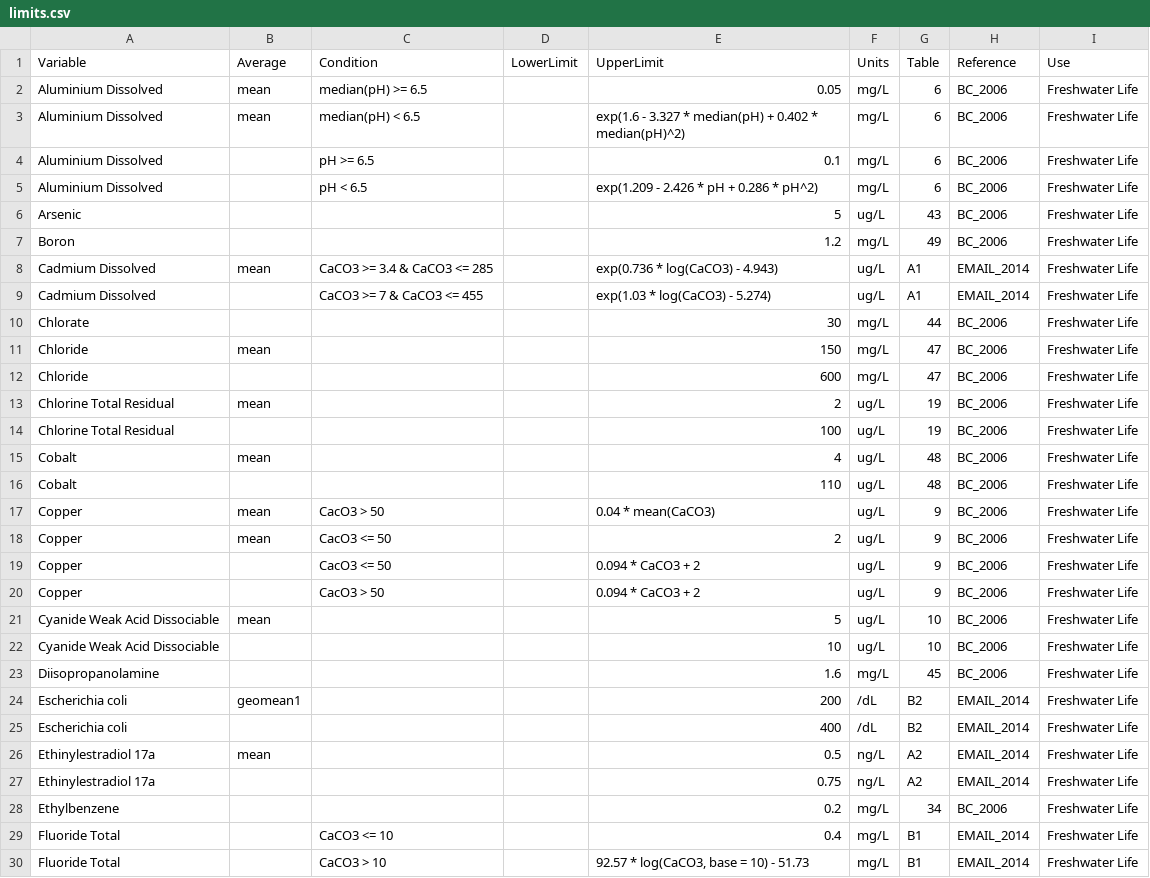
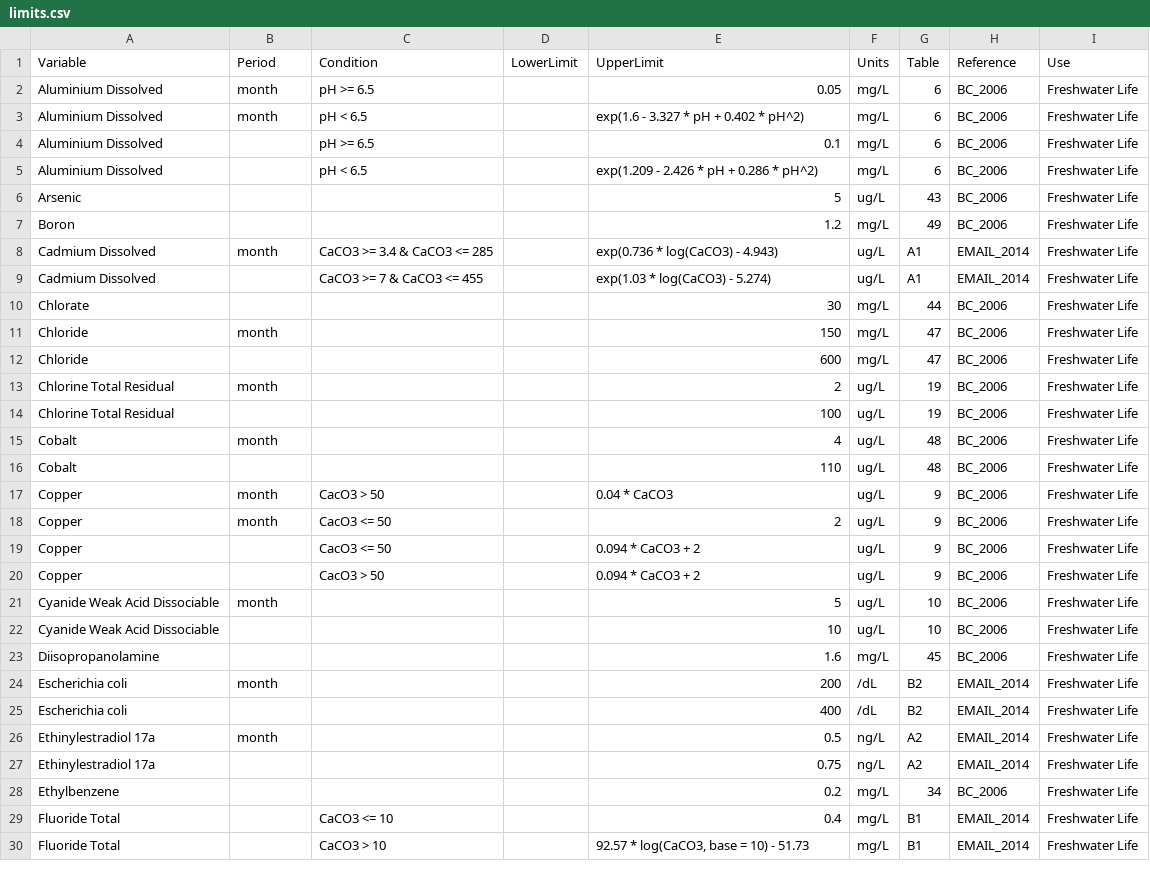
Before and after one commit to bcgov/wqbc, a CSV file: data-raw/limits.csv, drawn as a sheet; only a part is shown; the diff covers the shown part only.

Commit message:
moved average function into codes and replaced average with period - either blank or "month" - in limits; also removed code from limits because not need

```diff
--- a/data-raw/limits.csv
+++ b/data-raw/limits.csv
@@ -1,3 +1,3 @@
-"Variable","Average","Condition","LowerLimit","UpperLimit","Units","Table","Reference","Use"
-"Aluminium Dissolved","mean","median(pH) >= 6.5",,"0.05","mg/L","6","BC_2006","Freshwater Life"
-"Aluminium Dissolved","mean","median(pH) < 6.5",,"exp(1.6 - 3.327 * median(pH) + 0.402 * median(pH)^2)","mg/L","6","BC_2006","Freshwater Life"
+Variable,Period,Condition,LowerLimit,UpperLimit,Units,Table,Reference,Use
+Aluminium Dissolved,month,pH >= 6.5,,0.05,mg/L,6,BC_2006,Freshwater Life
+Aluminium Dissolved,month,pH < 6.5,,exp(1.6 - 3.327 * pH + 0.402 * pH^2),mg/L,6,BC_2006,Freshwater Life
@@ -8 +8 @@
-"Cadmium Dissolved","mean","CaCO3 >= 3.4 & CaCO3 <= 285",,"exp(0.736 * log(CaCO3) - 4.943)","ug/L","A1","EMAIL_2014","Freshwater Life"
+Cadmium Dissolved,month,CaCO3 >= 3.4 & CaCO3 <= 285,,exp(0.736 * log(CaCO3) - 4.943),ug/L,A1,EMAIL_2014,Freshwater Life
@@ -11 +11 @@
-"Chloride","mean",,,"150","mg/L","47","BC_2006","Freshwater Life"
+Chloride,month,,,150,mg/L,47,BC_2006,Freshwater Life
@@ -13 +13 @@
-"Chlorine Total Residual","mean",,,"2","ug/L","19","BC_2006","Freshwater Life"
+Chlorine Total Residual,month,,,2,ug/L,19,BC_2006,Freshwater Life
@@ -15 +15 @@
-"Cobalt","mean",,,"4","ug/L","48","BC_2006","Freshwater Life"
+Cobalt,month,,,4,ug/L,48,BC_2006,Freshwater Life
@@ -17,2 +17,2 @@
-"Copper","mean","CacO3 > 50",,"0.04 * mean(CaCO3)","ug/L","9","BC_2006","Freshwater Life"
-"Copper","mean","CacO3 <= 50",,"2","ug/L","9","BC_2006","Freshwater Life"
+Copper,month,CacO3 > 50,,0.04 * CaCO3,ug/L,9,BC_2006,Freshwater Life
+Copper,month,CacO3 <= 50,,2,ug/L,9,BC_2006,Freshwater Life
@@ -21 +21 @@
-"Cyanide Weak Acid Dissociable","mean",,,"5","ug/L","10","BC_2006","Freshwater Life"
+Cyanide Weak Acid Dissociable,month,,,5,ug/L,10,BC_2006,Freshwater Life
@@ -24 +24 @@
-"Escherichia coli","geomean1",,,"200","/dL","B2","EMAIL_2014","Freshwater Life"
+Escherichia coli,month,,,200,/dL,B2,EMAIL_2014,Freshwater Life
@@ -26 +26 @@
-"Ethinylestradiol 17a","mean",,,"0.5","ng/L","A2","EMAIL_2014","Freshwater Life"
+Ethinylestradiol 17a,month,,,0.5,ng/L,A2,EMAIL_2014,Freshwater Life
```
Also changed, not shown: 24 edited cells elsewhere in this file, data-raw/codes.csv, 9 other files.
